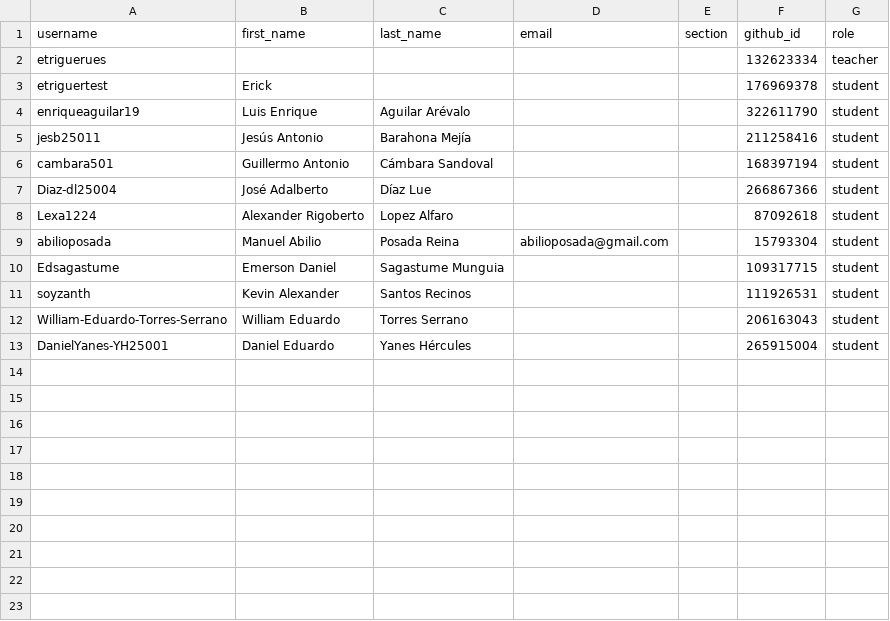
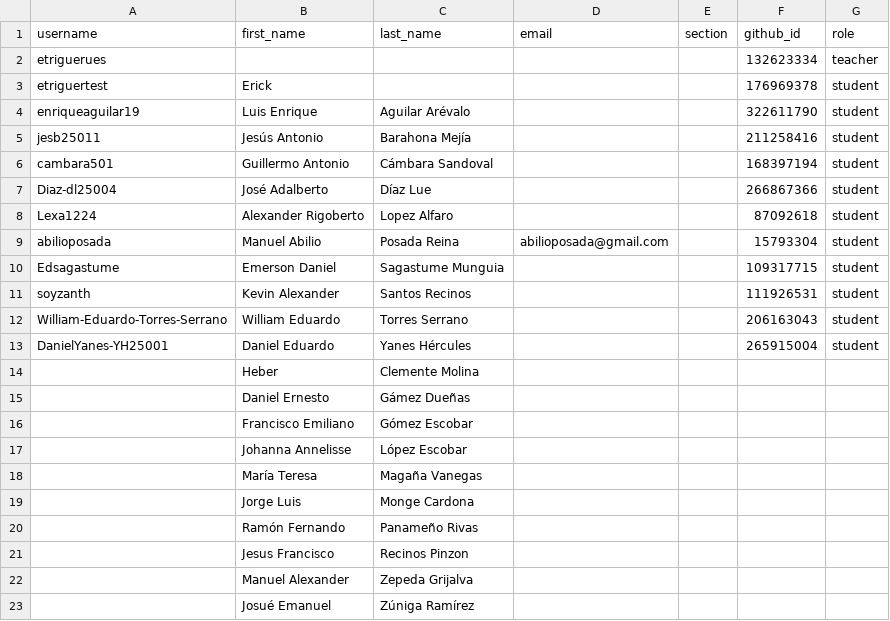
Before and after one commit to UESORG/classroom50, a CSV file: poogt01/roster.csv, drawn as a sheet; the diff names each change by its address in the sheet, - before the commit and + after, or states it on an @@ line.

Commit message:
[Classroom 50] Keep 10 unlinked roster rows: poogt01

```diff
--- a/poogt01/roster.csv
+++ b/poogt01/roster.csv
+row 14:  | Heber | Clemente Molina
+row 15:  | Daniel Ernesto | Gámez Dueñas
+row 16:  | Francisco Emiliano | Gómez Escobar
+row 17:  | Johanna Annelisse | López Escobar
+row 18:  | María Teresa | Magaña Vanegas
+row 19:  | Jorge Luis | Monge Cardona
+row 20:  | Ramón Fernando | Panameño Rivas
+row 21:  | Jesus Francisco | Recinos Pinzon
+row 22:  | Manuel Alexander | Zepeda Grijalva
+row 23:  | Josué Emanuel | Zúniga Ramírez
```
